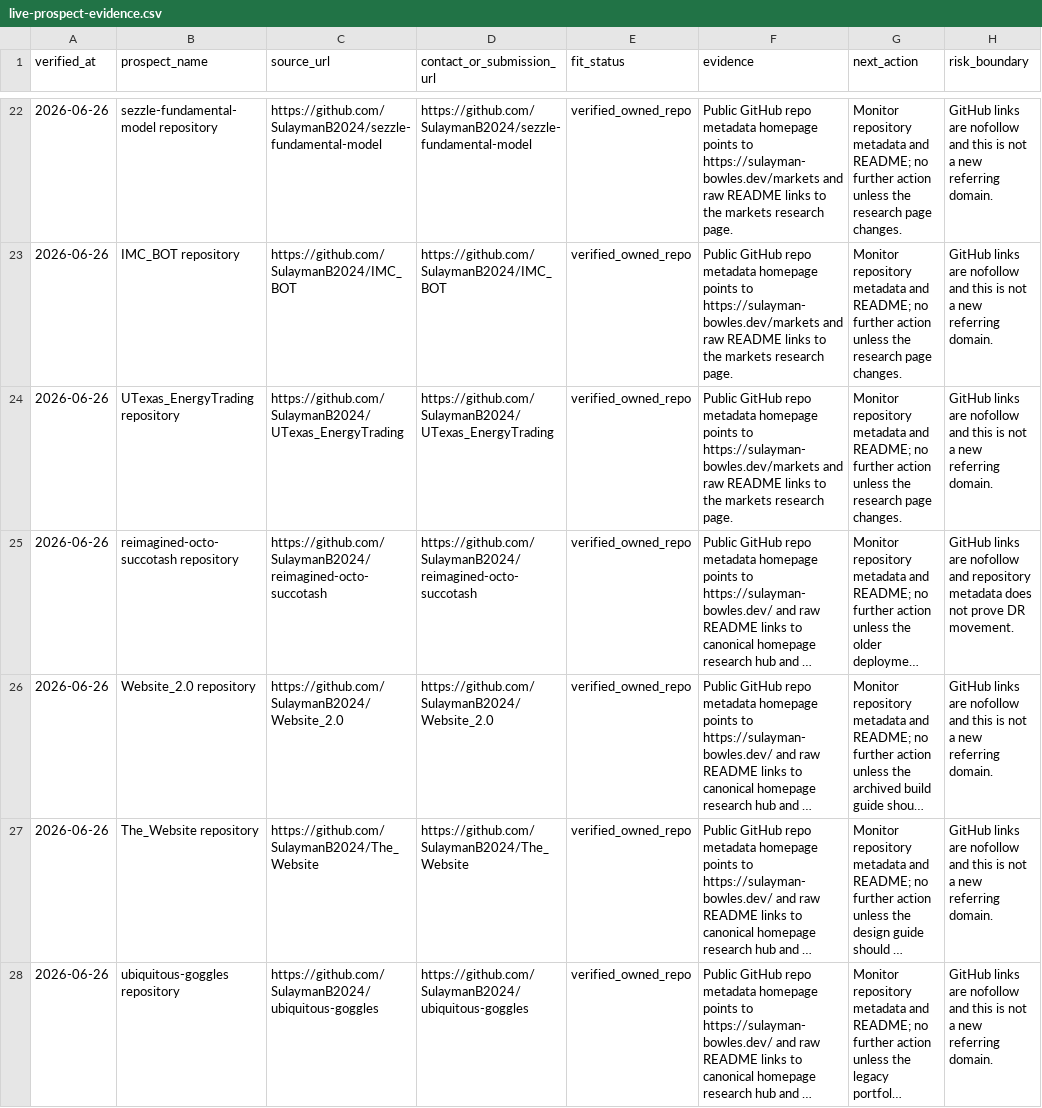
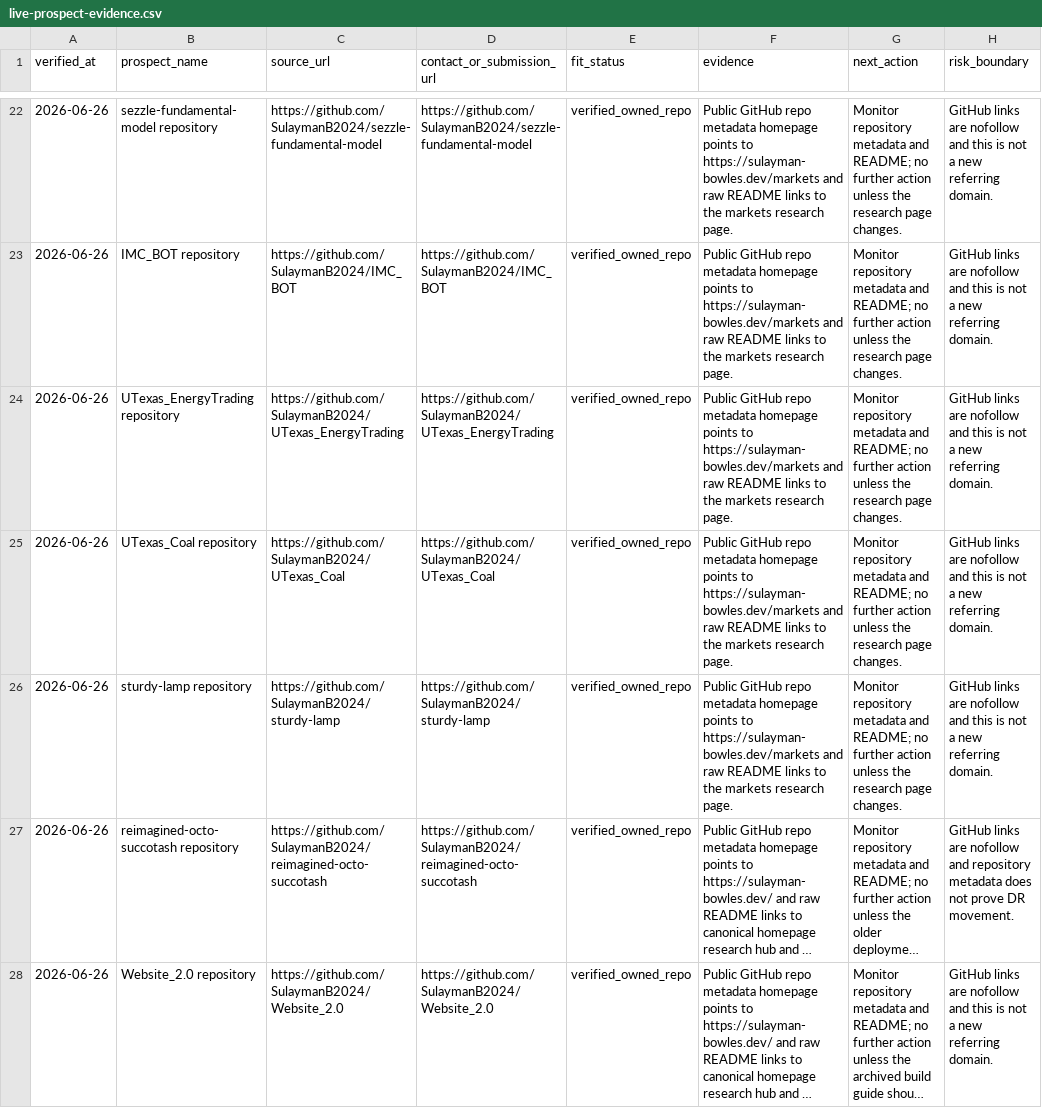
Before and after one commit to SulaymanB2024/Portfolio_Site, a CSV file: docs/link-building/live-prospect-evidence.csv, drawn as a sheet; only a part is shown, gaps mark what is left out; the shorter side is filled out with more unchanged rows; long unchanged cells end in …; the diff names each change by its address in the sheet, - before the commit and + after, or states it on an @@ line.

Commit message:
docs(linkbuilding): verify commodity project repo links

```diff
--- a/docs/link-building/live-prospect-evidence.csv
+++ b/docs/link-building/live-prospect-evidence.csv
+row 25: 2026-06-26 | UTexas_Coal repository | https://github.com/SulaymanB2024/UTexas_Coal | https://github.com/SulaymanB2024/UTexas_Coal | verified_owned_repo | Public GitHub repo metadata homepage points to https://sulayman-bowles.dev/markets and raw README links to the markets research page. | Monitor repository metadata and README; no further action unless the research page changes. | GitHub links are nofollow and this is not a new referring domain.
+row 26: 2026-06-26 | sturdy-lamp repository | https://github.com/SulaymanB2024/sturdy-lamp | https://github.com/SulaymanB2024/sturdy-lamp | verified_owned_repo | Public GitHub repo metadata homepage points to https://sulayman-bowles.dev/markets and raw README links to the markets research page. | Monitor repository metadata and README; no further action unless the research page changes. | GitHub links are nofollow and this is not a new referring domain.
```
Also changed, not shown: docs/link-building/launch-queue.csv, docs/link-building/outreach-outcome-log.csv, 2 other files.
